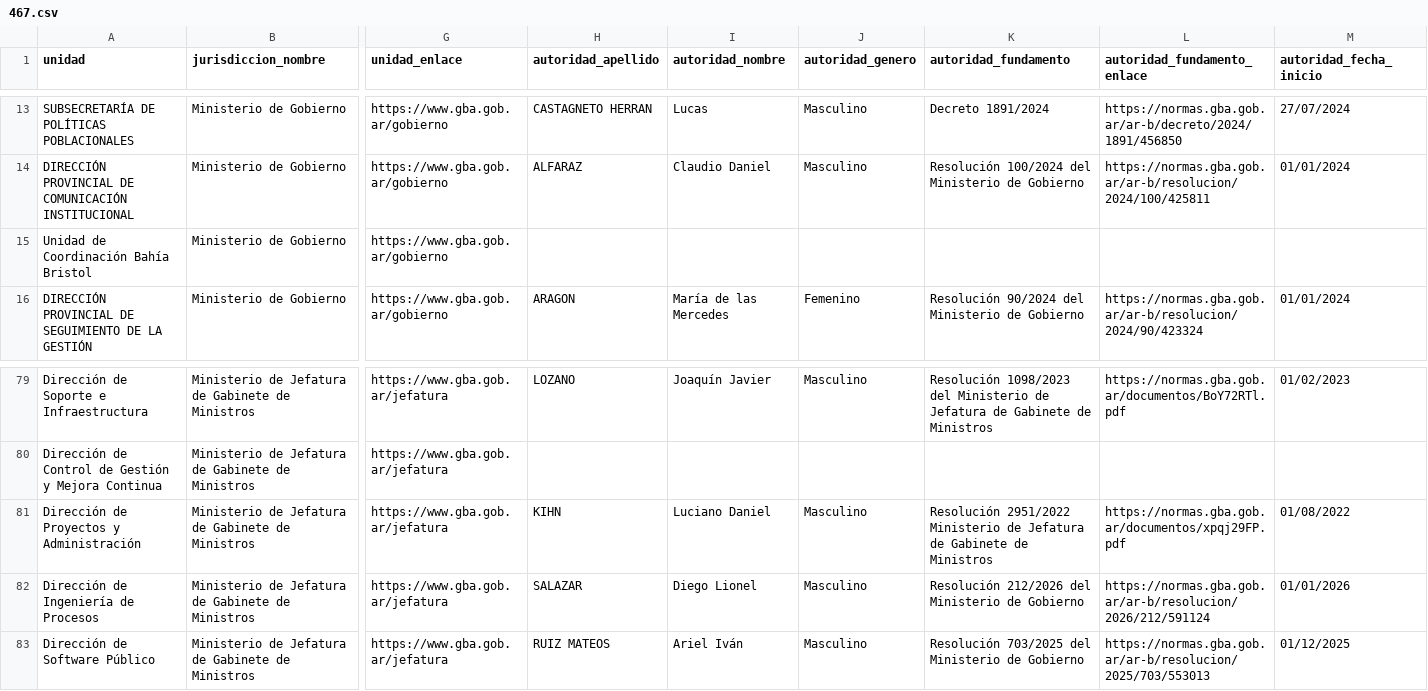
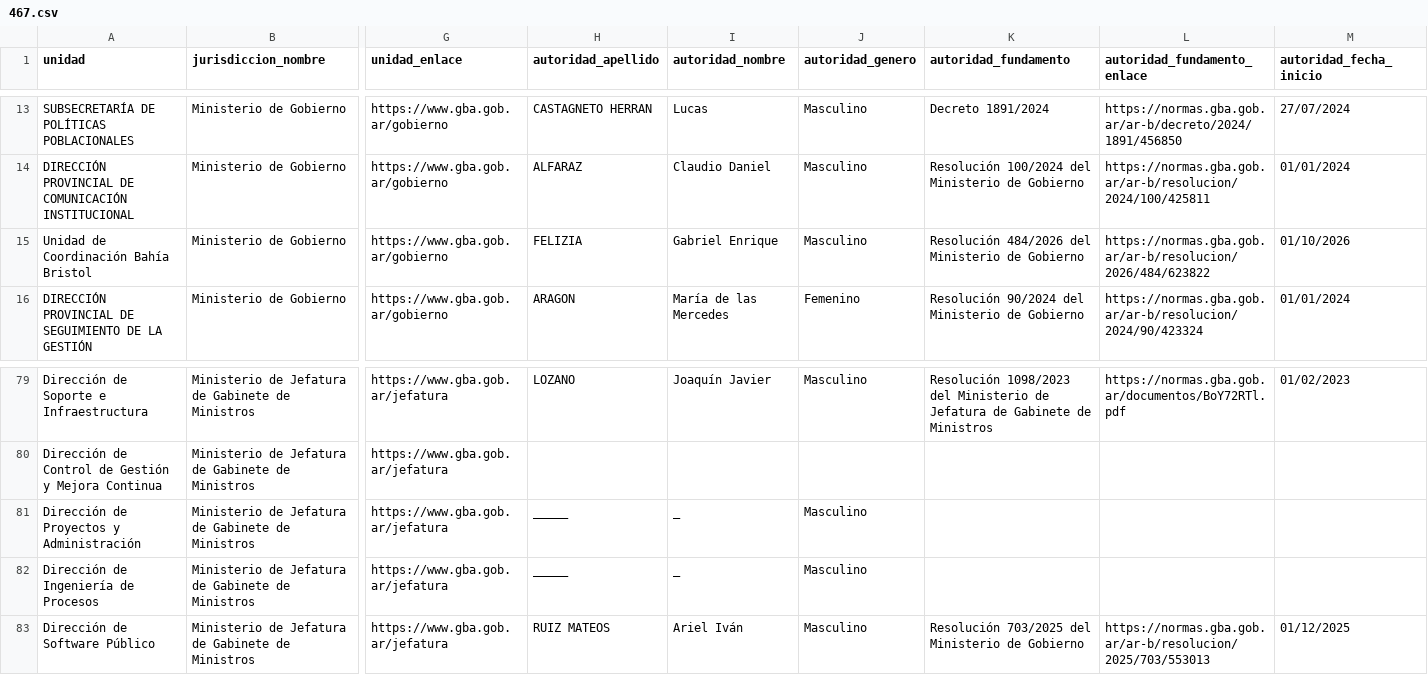
Before and after one commit to licgermancardenas-crypto/MAPA-DEL-PODER, a CSV file: raw/pba_mde/467.csv, drawn as a sheet; only a part is shown, gaps mark what is left out; the diff names each change by its address in the sheet, - before the commit and + after, or states it on an @@ line.

```diff
--- a/raw/pba_mde/467.csv
+++ b/raw/pba_mde/467.csv
-H15 (autoridad_apellido): (empty)
+H15 (autoridad_apellido): FELIZIA
-I15 (autoridad_nombre): (empty)
+I15 (autoridad_nombre): Gabriel Enrique
-J15 (autoridad_genero): (empty)
+J15 (autoridad_genero): Masculino
-K15 (autoridad_fundamento): (empty)
+K15 (autoridad_fundamento): Resolución 484/2026 del Ministerio de Gobierno
-L15 (autoridad_fundamento_enlace): (empty)
+L15 (autoridad_fundamento_enlace): https://normas.gba.gob.ar/ar-b/resolucion/2026/484/623822
-M15 (autoridad_fecha_inicio): (empty)
+M15 (autoridad_fecha_inicio): 01/10/2026
-H81 (autoridad_apellido): KIHN
+H81 (autoridad_apellido): _____
-I81 (autoridad_nombre): Luciano Daniel
+I81 (autoridad_nombre): _
-K81 (autoridad_fundamento): Resolución 2951/2022 Ministerio de Jefatura de Gabinete de Ministros
+K81 (autoridad_fundamento): (empty)
-L81 (autoridad_fundamento_enlace): https://normas.gba.gob.ar/documentos/xpqj29FP.pdf
+L81 (autoridad_fundamento_enlace): (empty)
-M81 (autoridad_fecha_inicio): 01/08/2022
+M81 (autoridad_fecha_inicio): (empty)
-H82 (autoridad_apellido): SALAZAR
+H82 (autoridad_apellido): _____
-I82 (autoridad_nombre): Diego Lionel
+I82 (autoridad_nombre): _
-K82 (autoridad_fundamento): Resolución 212/2026 del Ministerio de Gobierno
+K82 (autoridad_fundamento): (empty)
-L82 (autoridad_fundamento_enlace): https://normas.gba.gob.ar/ar-b/resolucion/2026/212/591124
+L82 (autoridad_fundamento_enlace): (empty)
-M82 (autoridad_fecha_inicio): 01/01/2026
+M82 (autoridad_fecha_inicio): (empty)
```
Also changed, not shown: raw/pba_mde/468.csv, raw/pba_mde/472.csv, 15 other files.
